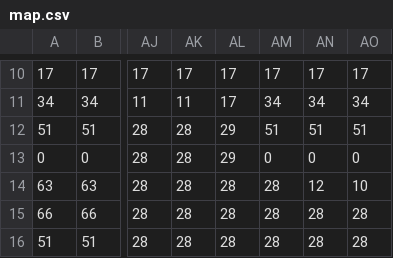
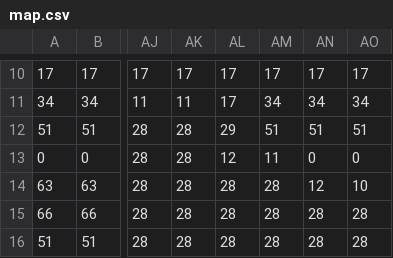
Before and after one commit to HellRok/you-only-die-once, a CSV file: assets/map.csv, drawn as a sheet; only a part is shown, gaps mark what is left out; the diff names each change by its address in the sheet, - before the commit and + after, or states it on an @@ line.

```diff
--- a/assets/map.csv
+++ b/assets/map.csv
-AL13: 29
+AL13: 12
-AM13: 0
+AM13: 11
```
Also changed, not shown: 10 other files.
